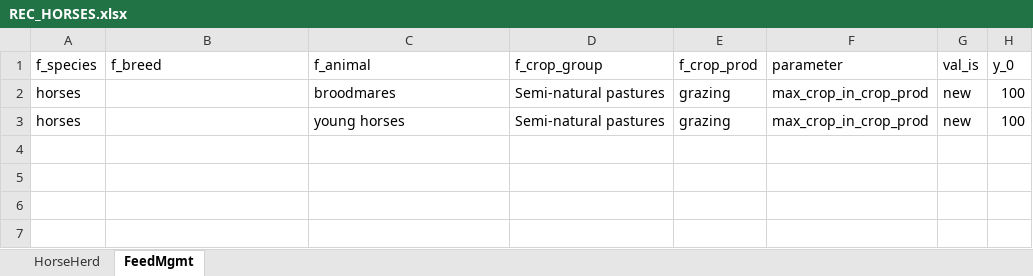
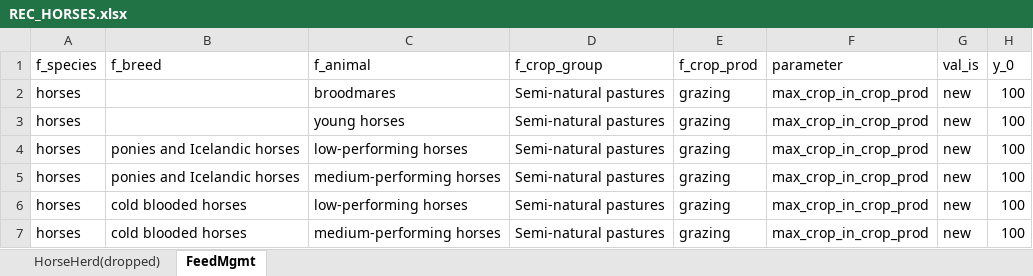
Before and after one commit to karlssonjo/seminatgrass, an Excel workbook: scenarios/REC_HORSES.xlsx, sheet FeedMgmt, drawn as a sheet; values as stored, in another font and other column widths than the file's, no borders; the diff names each change by its address in the sheet, - before the commit and + after, or states it on an @@ line.

Commit message:
No change in max sng for riding & trot/race horses

```diff
--- a/scenarios/REC_HORSES.xlsx (sheet FeedMgmt)
+++ b/scenarios/REC_HORSES.xlsx (sheet FeedMgmt)
-sheet tab: HorseHerd
+sheet tab: HorseHerd(dropped)
+row 4: horses | ponies and Icelandic horses | low-performing horses | Semi-natural pastures | grazing | max_crop_in_crop_prod | new | 100
+row 5: horses | ponies and Icelandic horses | medium-performing horses | Semi-natural pastures | grazing | max_crop_in_crop_prod | new | 100
+row 6: horses | cold blooded horses | low-performing horses | Semi-natural pastures | grazing | max_crop_in_crop_prod | new | 100
+row 7: horses | cold blooded horses | medium-performing horses | Semi-natural pastures | grazing | max_crop_in_crop_prod | new | 100
```
